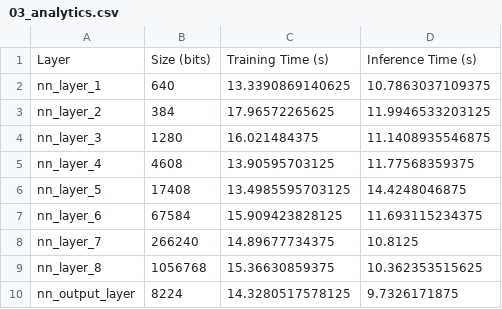
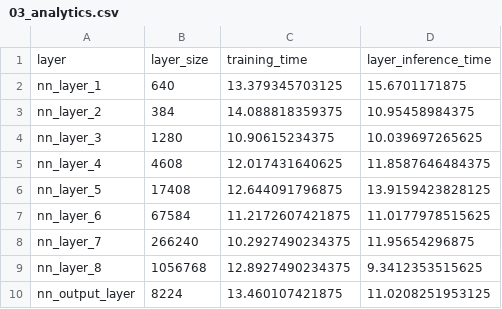
Before and after one commit to UBICO/TinyML-Split-Computing, a CSV file: heyot/neural_networks/ai_models/03/03_analytics.csv, drawn as a sheet.

```diff
--- a/heyot/neural_networks/ai_models/03/03_analytics.csv
+++ b/heyot/neural_networks/ai_models/03/03_analytics.csv
@@ -1,10 +1,10 @@
-Layer,Size (bits),Training Time (s),Inference Time (s)
-nn_layer_1,640,13.3390869140625,10.7863037109375
-nn_layer_2,384,17.96572265625,11.9946533203125
-nn_layer_3,1280,16.021484375,11.1408935546875
-nn_layer_4,4608,13.90595703125,11.77568359375
-nn_layer_5,17408,13.4985595703125,14.4248046875
-nn_layer_6,67584,15.909423828125,11.693115234375
-nn_layer_7,266240,14.89677734375,10.8125
-nn_layer_8,1056768,15.36630859375,10.362353515625
-nn_output_layer,8224,14.3280517578125,9.7326171875
+layer,layer_size,training_time,layer_inference_time
+nn_layer_1,640,13.379345703125,15.6701171875
+nn_layer_2,384,14.088818359375,10.95458984375
+nn_layer_3,1280,10.90615234375,10.039697265625
+nn_layer_4,4608,12.017431640625,11.8587646484375
+nn_layer_5,17408,12.644091796875,13.9159423828125
+nn_layer_6,67584,11.2172607421875,11.0177978515625
+nn_layer_7,266240,10.2927490234375,11.95654296875
+nn_layer_8,1056768,12.8927490234375,9.3412353515625
+nn_output_layer,8224,13.460107421875,11.0208251953125
```
Also changed, not shown: heyot/neural_networks/ai_models/01/01_analytics.csv, heyot/neural_networks/ai_models/02/02_analytics.csv, 23 other files.
